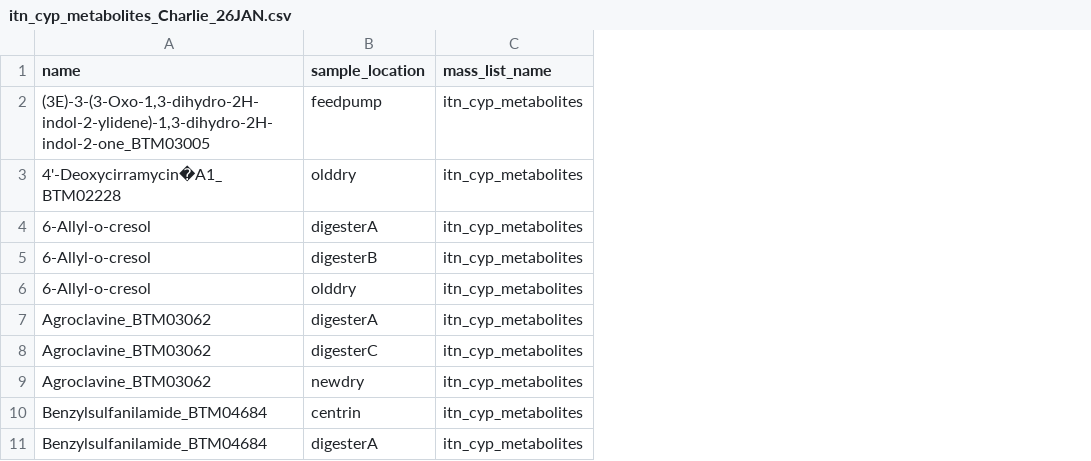
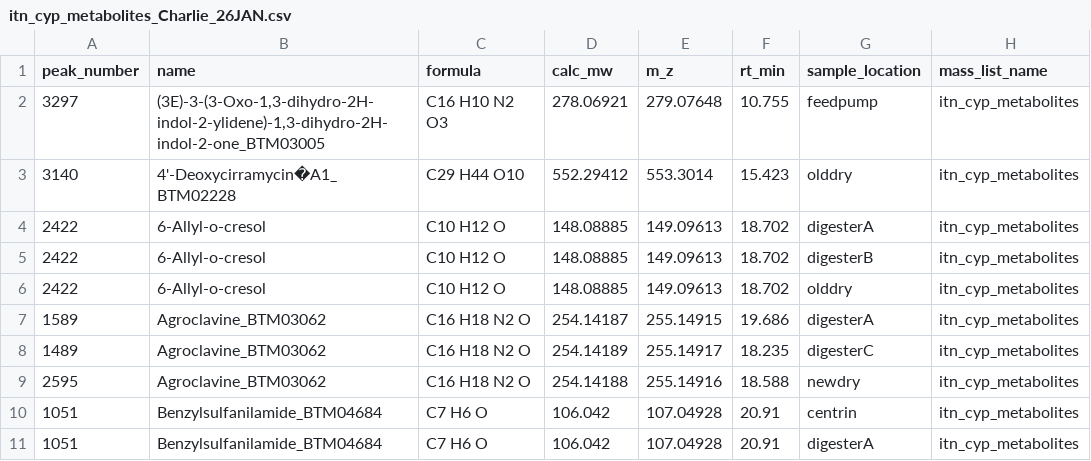
Before and after one commit to charlierose22/cd-workflow-2023, a CSV file: Results/itn_cyp_metabolites_Charlie_26JAN.csv, drawn as a sheet; only a part is shown; the diff names each change by its address in the sheet, - before the commit and + after, or states it on an @@ line.

```diff
--- a/Results/itn_cyp_metabolites_Charlie_26JAN.csv
+++ b/Results/itn_cyp_metabolites_Charlie_26JAN.csv
+column A (peak_number), rows 2-11: 3297 | 3140 | 2422 | 2422 | 2422 | 1589 | 1489 | 2595 | 1051 | 1051
+column C (formula), rows 2-11: C16 H10 N2 O3 | C29 H44 O10 | C10 H12 O | C10 H12 O | C10 H12 O | C16 H18 N2 O | C16 H18 N2 O | C16 H18 N2 O | C7 H6 O | C7 H6 O
+column D (calc_mw), rows 2-11: 278.06921 | 552.29412 | 148.08885 | 148.08885 | 148.08885 | 254.14187 | 254.14189 | 254.14188 | 106.042 | 106.042
+column E (m_z), rows 2-11: 279.07648 | 553.3014 | 149.09613 | 149.09613 | 149.09613 | 255.14915 | 255.14917 | 255.14916 | 107.04928 | 107.04928
+column F (rt_min), rows 2-11: 10.755 | 15.423 | 18.702 | 18.702 | 18.702 | 19.686 | 18.235 | 18.588 | 20.91 | 20.91
```
Also changed, not shown: Results/itn_kps_Charlie_26JAN.csv, Results/kps_cannabinoids_Charlie_26JAN.csv, 25 other files.
